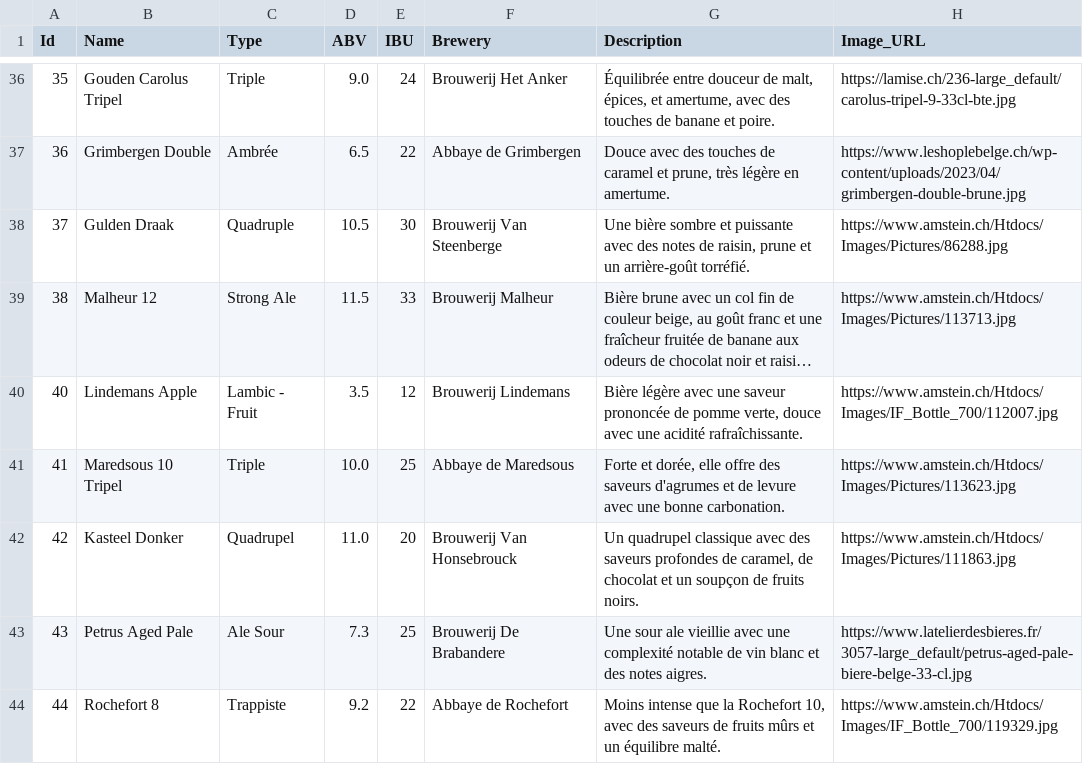
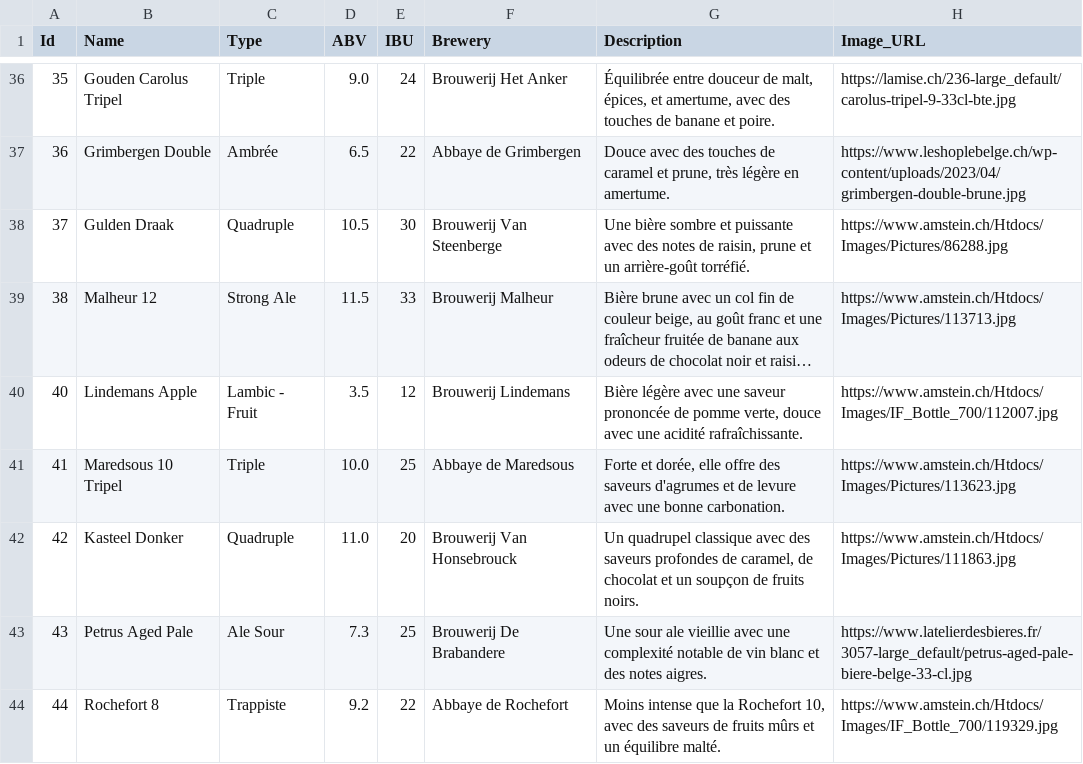
Before and after one commit to marion2561/RDF_Belga, a CSV file: API_Beers/beers.csv, drawn as a sheet; only a part is shown, gaps mark what is left out; long unchanged cells end in ….

Commit message:
[fix]: typo in beers csv

```diff
--- a/API_Beers/beers.csv
+++ b/API_Beers/beers.csv
@@ -41,3 +41,3 @@ Id,Name,Type,ABV,IBU,Brewery,Description,Image_URL
 41,Maredsous 10 Tripel,Triple,10.0,25,Abbaye de Maredsous,"Forte et dorée, elle offre des saveurs d'agrumes et de levure avec une bonne carbonation.",https://www.amstein.ch/Htdocs/Images/Pictures/113623.jpg
-42,Kasteel Donker,Quadrupel,11.0,20,Brouwerij Van Honsebrouck,"Un quadrupel classique avec des saveurs profondes de caramel, de chocolat et un soupçon de fruits noirs.",https://www.amstein.ch/Htdocs/Images/Pictures/111863.jpg
+42,Kasteel Donker,Quadruple,11.0,20,Brouwerij Van Honsebrouck,"Un quadrupel classique avec des saveurs profondes de caramel, de chocolat et un soupçon de fruits noirs.",https://www.amstein.ch/Htdocs/Images/Pictures/111863.jpg
 43,Petrus Aged Pale,Ale Sour,7.3,25,Brouwerij De Brabandere,"Une sour ale vieillie avec une complexité notable de vin blanc et des notes aigres.",https://www.latelierdesbieres.fr/3057-large_default/petrus-aged-pale-biere-belge-33-cl.jpg
```
